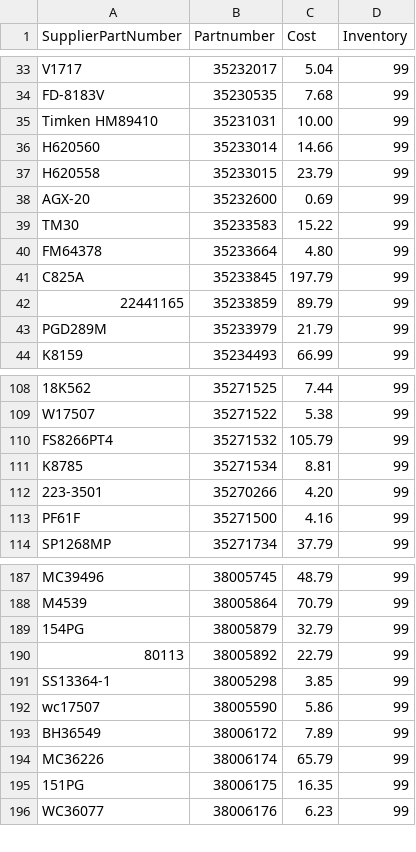
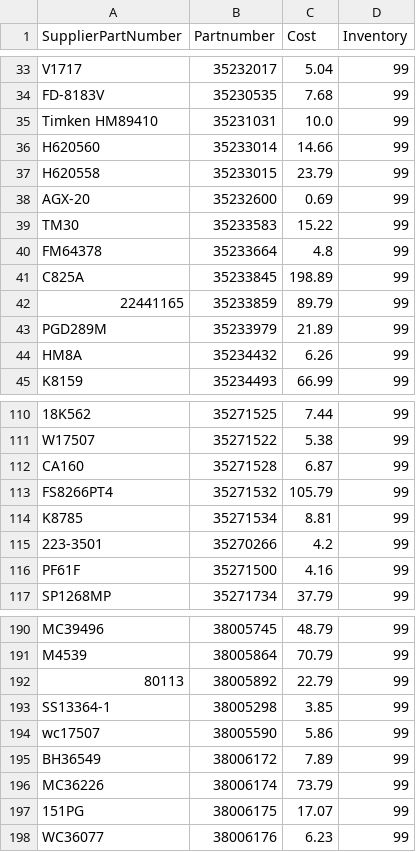
Before and after one commit to BrandonTrapp88/rockauto, a CSV file: cleaned_part_numbers_with_prices.csv, drawn as a sheet; only a part is shown, gaps mark what is left out; removed rows and columns are numbered as before the commit, all else as after; the diff covers the shown part only; the diff names each change by its address in the sheet, - before the commit and + after, or states it on an @@ line.

```diff
--- a/cleaned_part_numbers_with_prices.csv
+++ b/cleaned_part_numbers_with_prices.csv
-C35 (Cost): 10.00
+C35 (Cost): 10.0
-C40 (Cost): 4.80
+C40 (Cost): 4.8
-C41 (Cost): 197.79
+C41 (Cost): 198.89
-C43 (Cost): 21.79
+C43 (Cost): 21.89
+row 44: HM8A | 35234432 | 6.26 | 99
+row 112: CA160 | 35271528 | 6.87 | 99
-C115 (Cost): 4.20
+C115 (Cost): 4.2
-row 189: 154PG | 38005879 | 32.79 | 99
-C196 (Cost): 65.79
+C196 (Cost): 73.79
-C197 (Cost): 16.35
+C197 (Cost): 17.07
```
Also changed, not shown: 3 added rows and 82 edited cells elsewhere in this file, multi_result_error_log.csv, not_found_error_log.csv.
